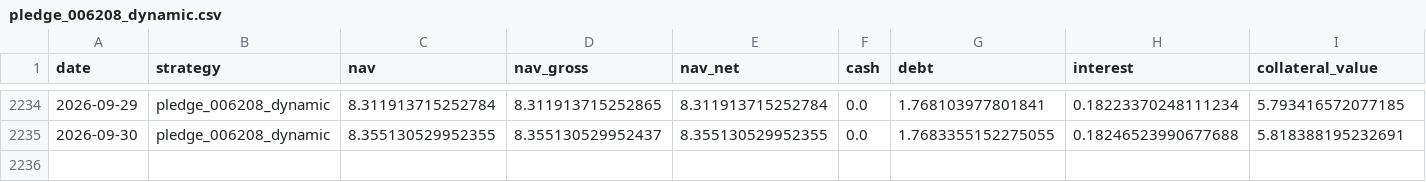
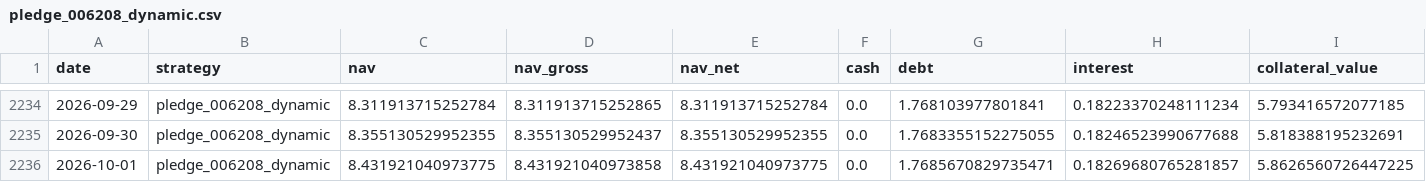
Before and after one commit to hanjhou2000716/prstk-taiwan-etf-research, a CSV file: site/data/backtests/pledge_006208_dynamic.csv, drawn as a sheet; only a part is shown, gaps mark what is left out; rows hold the shown columns only; the diff names each change by its address in the sheet, - before the commit and + after, or states it on an @@ line.

```diff
--- a/site/data/backtests/pledge_006208_dynamic.csv
+++ b/site/data/backtests/pledge_006208_dynamic.csv
+row 2236: 2026-10-01 | pledge_006208_dynamic | 8.431921040973775 | 8.431921040973858 | 8.431921040973775 | 0.0 | 1.7685670829735471 | 0.18269680765281857 | 5.8626560726447225
```
Also changed, not shown: site/data/backtests/fixed_beta_50_cash_50_00685L.csv, site/data/backtests/pledge_006208_once.csv, 15 other files.
